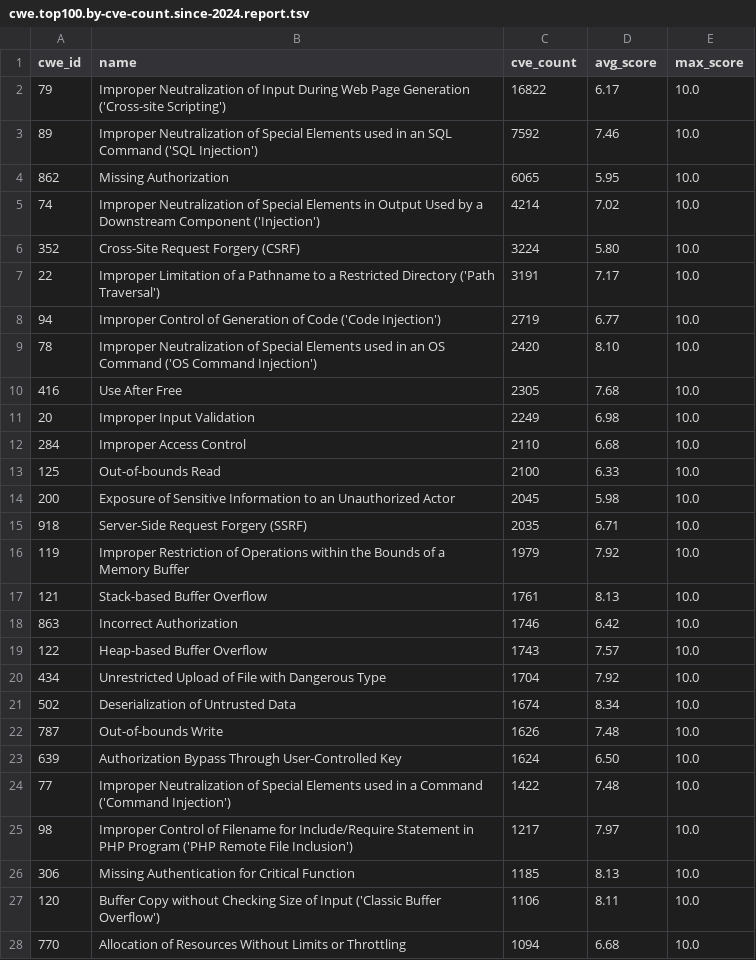
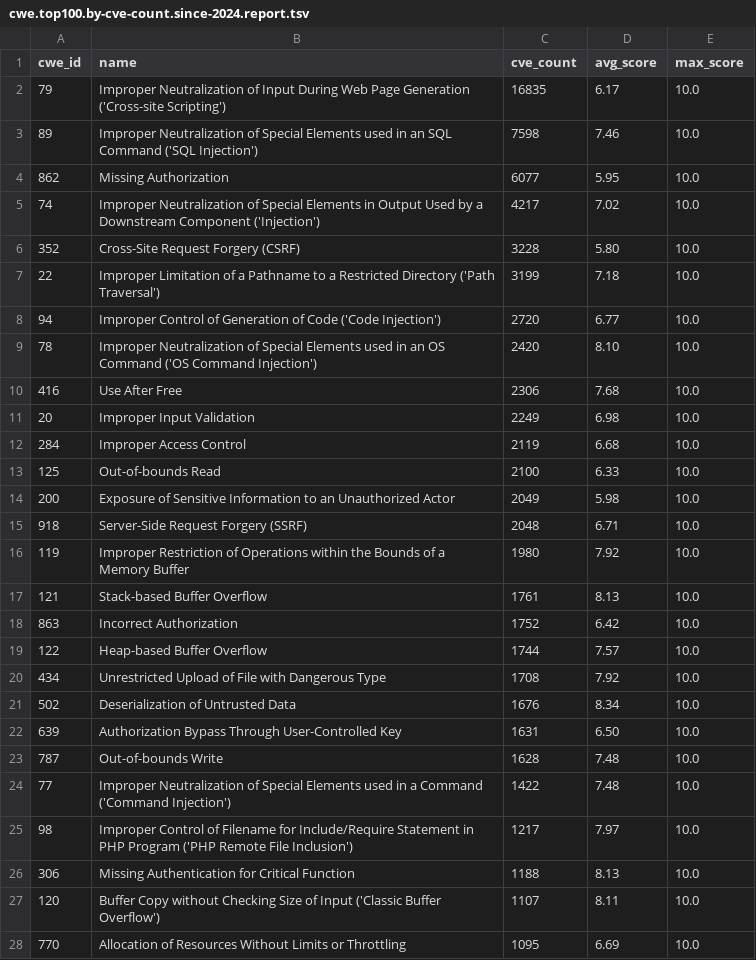
Before and after one commit to x-cmd/cve, a TSV file: report/cwe.top100.by-cve-count.since-2024.report.tsv, drawn as a sheet; only a part is shown; the diff covers the shown part only.

```diff
--- a/report/cwe.top100.by-cve-count.since-2024.report.tsv
+++ b/report/cwe.top100.by-cve-count.since-2024.report.tsv
@@ -1,28 +1,28 @@
 cwe_id	name	cve_count	avg_score	max_score
-79	Improper Neutralization of Input During Web Page Generation ('Cross-site Scripting')	16822	6.17	10.0
-89	Improper Neutralization of Special Elements used in an SQL Command ('SQL Injection')	7592	7.46	10.0
-862	Missing Authorization	6065	5.95	10.0
-74	Improper Neutralization of Special Elements in Output Used by a Downstream Component ('Injection')	4214	7.02	10.0
-352	Cross-Site Request Forgery (CSRF)	3224	5.80	10.0
-22	Improper Limitation of a Pathname to a Restricted Directory ('Path Traversal')	3191	7.17	10.0
-94	Improper Control of Generation of Code ('Code Injection')	2719	6.77	10.0
+79	Improper Neutralization of Input During Web Page Generation ('Cross-site Scripting')	16835	6.17	10.0
+89	Improper Neutralization of Special Elements used in an SQL Command ('SQL Injection')	7598	7.46	10.0
+862	Missing Authorization	6077	5.95	10.0
+74	Improper Neutralization of Special Elements in Output Used by a Downstream Component ('Injection')	4217	7.02	10.0
+352	Cross-Site Request Forgery (CSRF)	3228	5.80	10.0
+22	Improper Limitation of a Pathname to a Restricted Directory ('Path Traversal')	3199	7.18	10.0
+94	Improper Control of Generation of Code ('Code Injection')	2720	6.77	10.0
 78	Improper Neutralization of Special Elements used in an OS Command ('OS Command Injection')	2420	8.10	10.0
-416	Use After Free	2305	7.68	10.0
+416	Use After Free	2306	7.68	10.0
 20	Improper Input Validation	2249	6.98	10.0
-284	Improper Access Control	2110	6.68	10.0
+284	Improper Access Control	2119	6.68	10.0
 125	Out-of-bounds Read	2100	6.33	10.0
-200	Exposure of Sensitive Information to an Unauthorized Actor	2045	5.98	10.0
-918	Server-Side Request Forgery (SSRF)	2035	6.71	10.0
-119	Improper Restriction of Operations within the Bounds of a Memory Buffer	1979	7.92	10.0
+200	Exposure of Sensitive Information to an Unauthorized Actor	2049	5.98	10.0
+918	Server-Side Request Forgery (SSRF)	2048	6.71	10.0
+119	Improper Restriction of Operations within the Bounds of a Memory Buffer	1980	7.92	10.0
 121	Stack-based Buffer Overflow	1761	8.13	10.0
-863	Incorrect Authorization	1746	6.42	10.0
-122	Heap-based Buffer Overflow	1743	7.57	10.0
-434	Unrestricted Upload of File with Dangerous Type	1704	7.92	10.0
-502	Deserialization of Untrusted Data	1674	8.34	10.0
-787	Out-of-bounds Write	1626	7.48	10.0
-639	Authorization Bypass Through User-Controlled Key	1624	6.50	10.0
+863	Incorrect Authorization	1752	6.42	10.0
+122	Heap-based Buffer Overflow	1744	7.57	10.0
+434	Unrestricted Upload of File with Dangerous Type	1708	7.92	10.0
+502	Deserialization of Untrusted Data	1676	8.34	10.0
+639	Authorization Bypass Through User-Controlled Key	1631	6.50	10.0
+787	Out-of-bounds Write	1628	7.48	10.0
 77	Improper Neutralization of Special Elements used in a Command ('Command Injection')	1422	7.48	10.0
 98	Improper Control of Filename for Include/Require Statement in PHP Program ('PHP Remote File Inclusion')	1217	7.97	10.0
-306	Missing Authentication for Critical Function	1185	8.13	10.0
-120	Buffer Copy without Checking Size of Input ('Classic Buffer Overflow')	1106	8.11	10.0
-770	Allocation of Resources Without Limits or Throttling	1094	6.68	10.0
+306	Missing Authentication for Critical Function	1188	8.13	10.0
+120	Buffer Copy without Checking Size of Input ('Classic Buffer Overflow')	1107	8.11	10.0
+770	Allocation of Resources Without Limits or Throttling	1095	6.69	10.0
```
Also changed, not shown: 1 added row, 1 removed row and 28 edited cells elsewhere in this file, report/cve.report.tsv, report/cwe.top100.by-cve-count.report.tsv, 6 other files.
